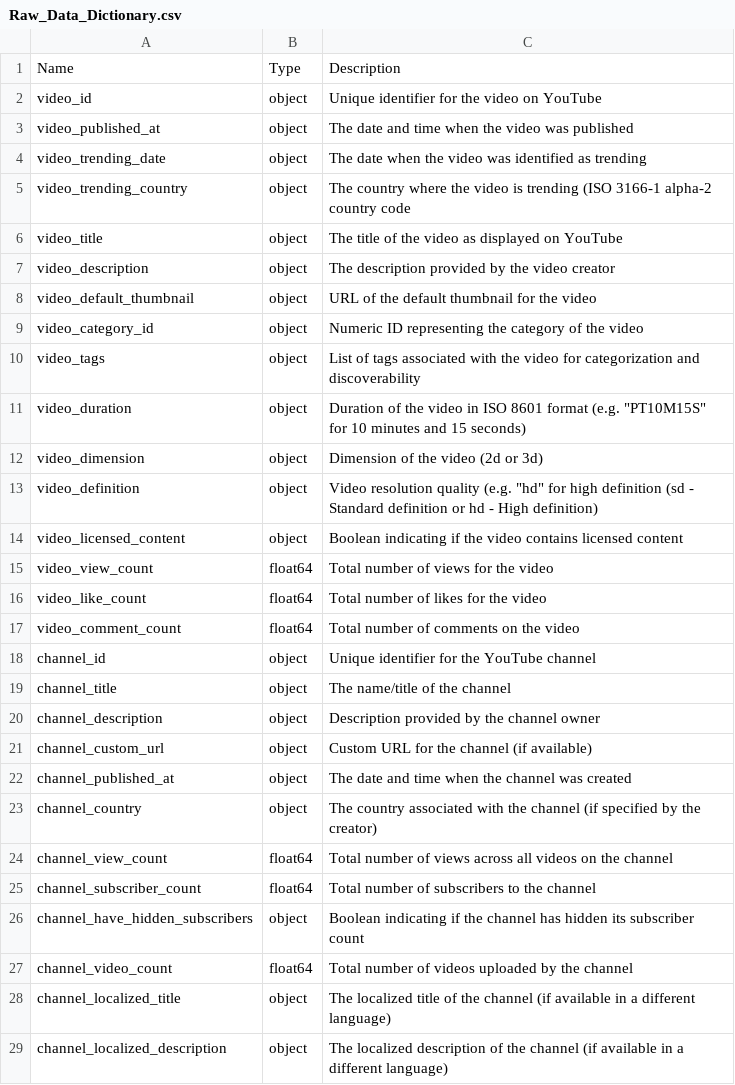
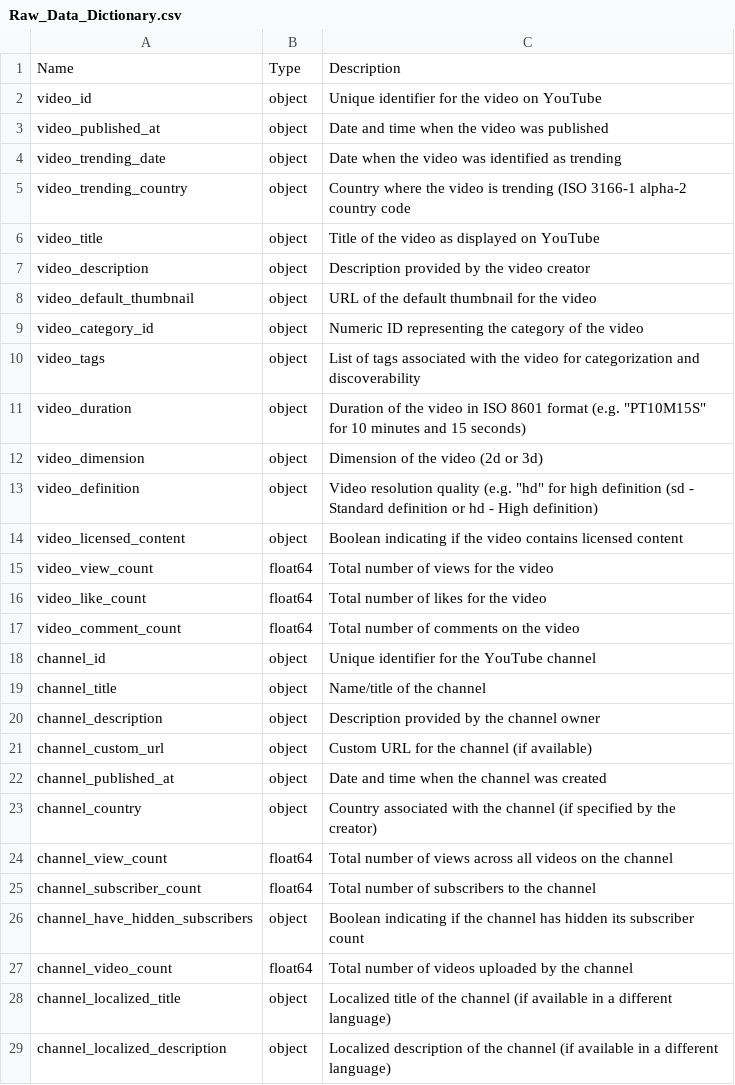
Before and after one commit to eddelojeda/youtube_trends, a CSV file: references/Raw_Data_Dictionary.csv, drawn as a sheet.

Commit message:
Update Data Dictionaries

```diff
--- a/references/Raw_Data_Dictionary.csv
+++ b/references/Raw_Data_Dictionary.csv
@@ -2,7 +2,7 @@ Name, Type, Description
 video_id, object, Unique identifier for the video on YouTube
-video_published_at, object, The date and time when the video was published
-video_trending_date, object, The date when the video was identified as trending
-video_trending_country, object, The country where the video is trending (ISO 3166-1 alpha-2 country code
-video_title, object, The title of the video as displayed on YouTube
-video_description, object, The description provided by the video creator
+video_published_at, object, Date and time when the video was published
+video_trending_date, object, Date when the video was identified as trending
+video_trending_country, object, Country where the video is trending (ISO 3166-1 alpha-2 country code
+video_title, object, Title of the video as displayed on YouTube
+video_description, object, Description provided by the video creator
 video_default_thumbnail, object, URL of the default thumbnail for the video
@@ -18,7 +18,7 @@ video_comment_count, float64, Total number of comments on the video
 channel_id, object, Unique identifier for the YouTube channel
-channel_title, object, The name/title of the channel
+channel_title, object, Name/title of the channel
 channel_description, object, Description provided by the channel owner
 channel_custom_url, object, Custom URL for the channel (if available)
-channel_published_at, object, The date and time when the channel was created
-channel_country, object, The country associated with the channel (if specified by the creator)
+channel_published_at, object, Date and time when the channel was created
+channel_country, object, Country associated with the channel (if specified by the creator)
 channel_view_count, float64, Total number of views across all videos on the channel
@@ -27,3 +27,3 @@ channel_have_hidden_subscribers, object, Boolean indicating if the channel has h
 channel_video_count, float64, Total number of videos uploaded by the channel
-channel_localized_title, object, The localized title of the channel (if available in a different language)
-channel_localized_description, object, The localized description of the channel (if available in a different language)
+channel_localized_title, object, Localized title of the channel (if available in a different language)
+channel_localized_description, object, Localized description of the channel (if available in a different language)
```
Also changed, not shown: 4 other files.
